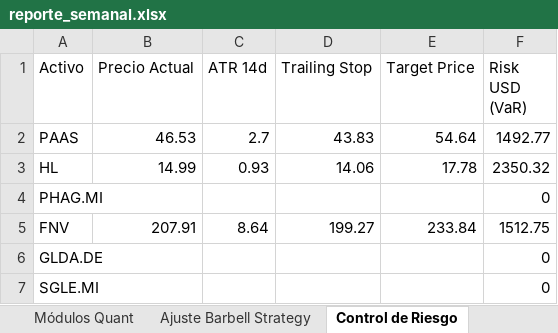
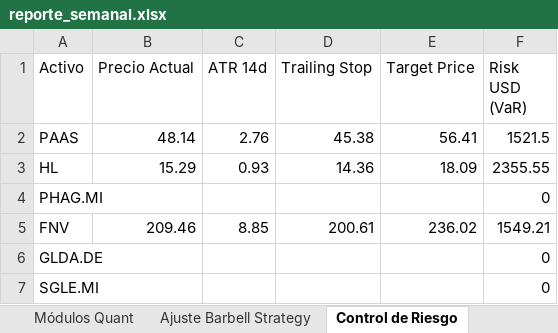
Before and after one commit to pseitler/River-Plate-Alpha, an Excel workbook: public/reporte_semanal.xlsx, sheet Control de Riesgo, drawn as a sheet; values as stored, in another font and other column widths than the file's, no borders; the diff names each change by its address in the sheet, - before the commit and + after, or states it on an @@ line.

Commit message:
Auto-update: Actualizacion diaria finalizada

```diff
--- a/public/reporte_semanal.xlsx (sheet Control de Riesgo)
+++ b/public/reporte_semanal.xlsx (sheet Control de Riesgo)
-B2 (Precio Actual): 46.53
+B2 (Precio Actual): 48.14
-C2 (ATR 14d): 2.7
+C2 (ATR 14d): 2.76
-D2 (Trailing Stop): 43.83
+D2 (Trailing Stop): 45.38
-E2 (Target Price): 54.64
+E2 (Target Price): 56.41
-F2 (Risk USD (VaR)): 1492.77
+F2 (Risk USD (VaR)): 1521.5
-B3 (Precio Actual): 14.99
+B3 (Precio Actual): 15.29
-D3 (Trailing Stop): 14.06
+D3 (Trailing Stop): 14.36
-E3 (Target Price): 17.78
+E3 (Target Price): 18.09
-F3 (Risk USD (VaR)): 2350.32
+F3 (Risk USD (VaR)): 2355.55
-B5 (Precio Actual): 207.91
+B5 (Precio Actual): 209.46
-C5 (ATR 14d): 8.64
+C5 (ATR 14d): 8.85
-D5 (Trailing Stop): 199.27
+D5 (Trailing Stop): 200.61
-E5 (Target Price): 233.84
+E5 (Target Price): 236.02
-F5 (Risk USD (VaR)): 1512.75
+F5 (Risk USD (VaR)): 1549.21
```
Also changed, not shown: sheet Posiciones Ledger, sheet Rendimientos, sheet Ajuste Barbell Strategy, sheet Módulos Quant, 1 other file.
